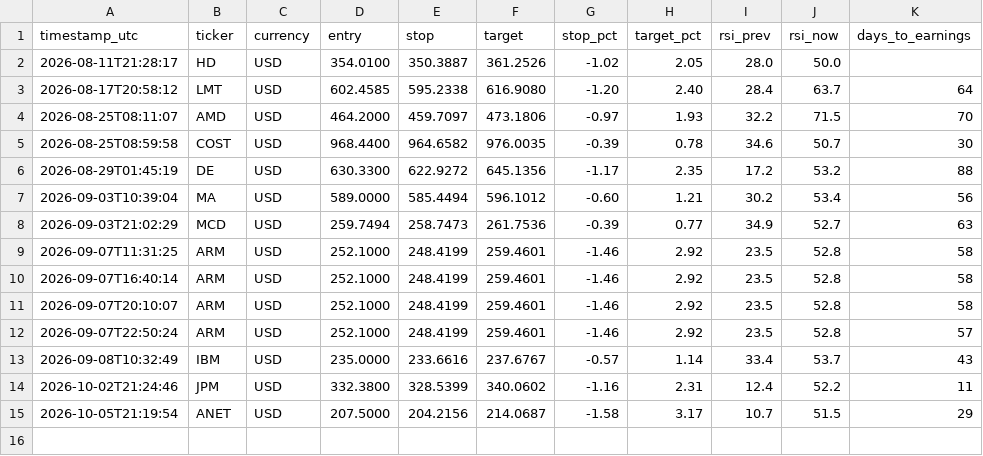
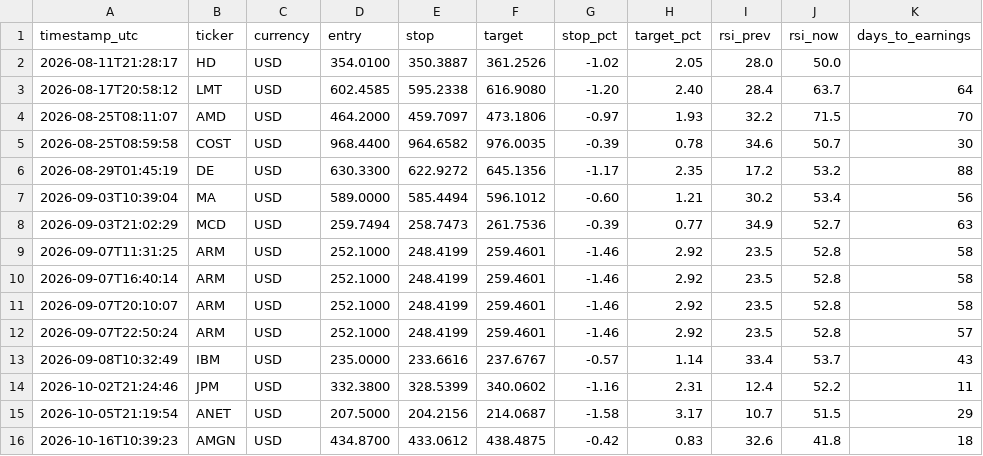
Before and after one commit to GraceVio/StockAlert, a CSV file: alerts_log.csv, drawn as a sheet; the diff names each change by its address in the sheet, - before the commit and + after, or states it on an @@ line.

```diff
--- a/alerts_log.csv
+++ b/alerts_log.csv
+row 16: 2026-10-16T10:39:23 | AMGN | USD | 434.8700 | 433.0612 | 438.4875 | -0.42 | 0.83 | 32.6 | 41.8 | 18
```
